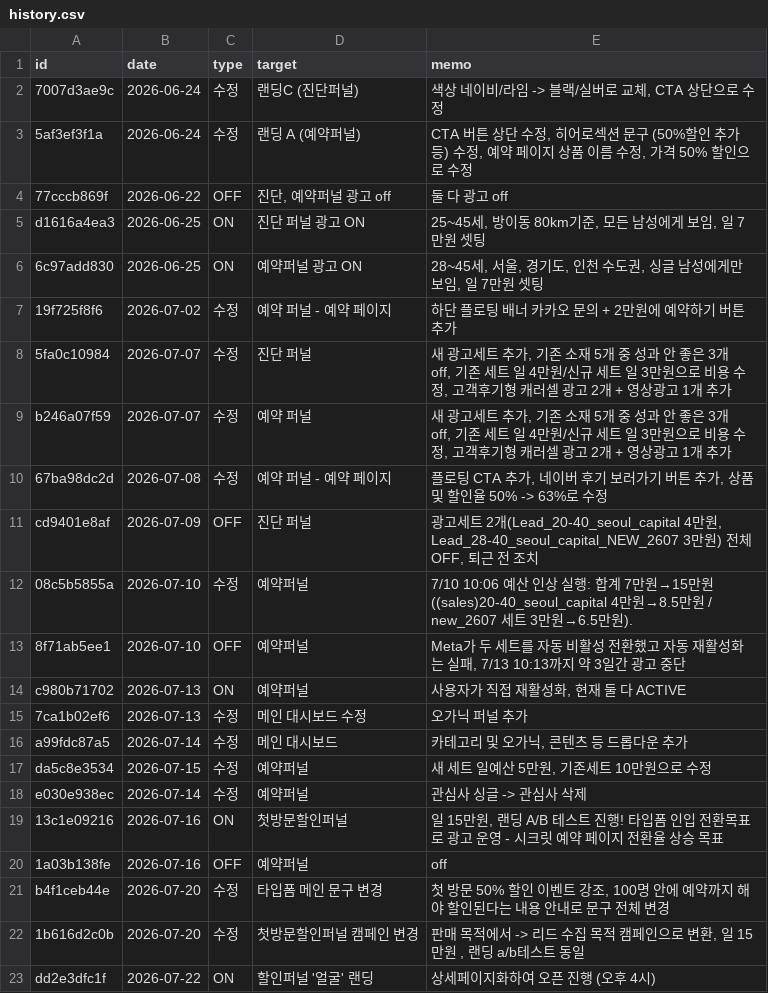
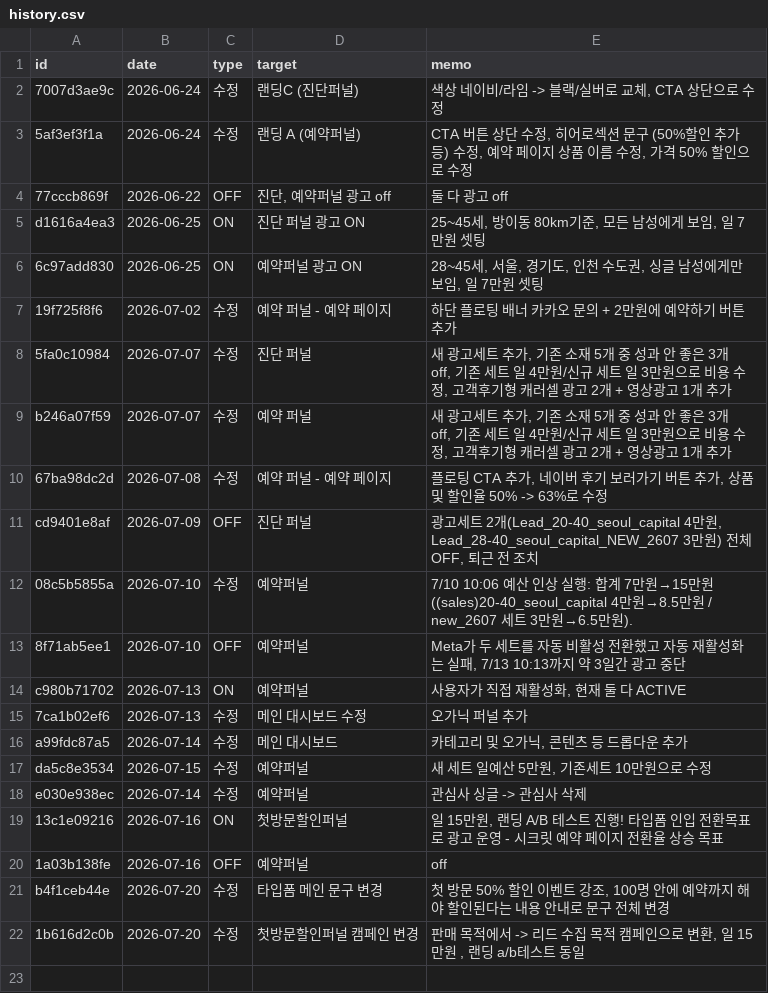
Before and after one commit to fgih304-netizen/fgih304-netizen.github.io, a CSV file: history.csv, drawn as a sheet; the diff names each change by its address in the sheet, - before the commit and + after, or states it on an @@ line.

Commit message:
history: dd2e3dfc1f 삭제

```diff
--- a/history.csv
+++ b/history.csv
-row 23: dd2e3dfc1f | 2026-07-22 | ON | 할인퍼널 '얼굴' 랜딩 | 상세페이지화하여 오픈 진행 (오후 4시)
```
